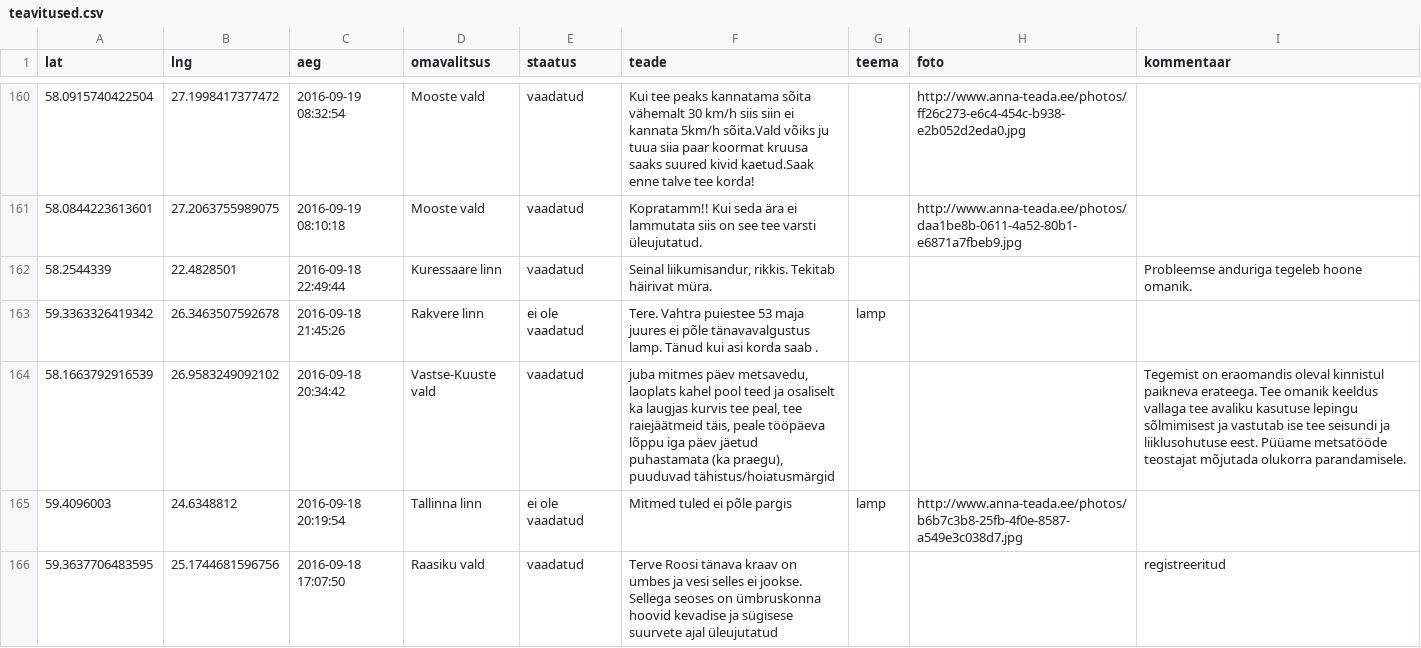
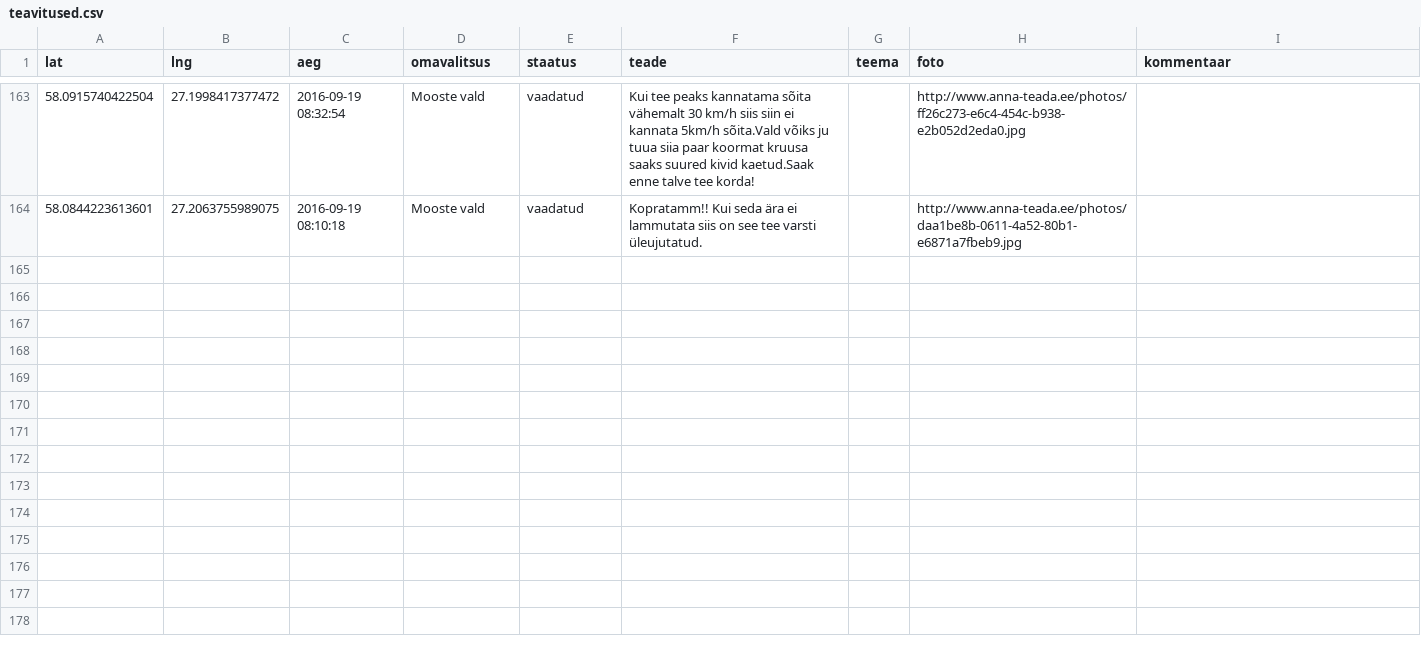
Before and after one commit to buildig/annateada, a CSV file: teavitused.csv, drawn as a sheet; only a part is shown, gaps mark what is left out; removed rows and columns are numbered as before the commit, all else as after; the diff covers the shown part only; the diff names each change by its address in the sheet, - before the commit and + after, or states it on an @@ line.

Commit message:
Update teavitused.csv

```diff
--- a/teavitused.csv
+++ b/teavitused.csv
-row 162: 58.2544339 | 22.4828501 | 2016-09-18 22:49:44 | Kuressaare linn | vaadatud | Seinal liikumisandur, rikkis. Tekitab häirivat müra. |  |  | Probleemse anduriga tegeleb hoone omanik.
-row 163: 59.3363326419342 | 26.3463507592678 | 2016-09-18 21:45:26 | Rakvere linn | ei ole vaadatud | Tere. Vahtra puiestee 53 maja juures ei põle tänavavalgustus lamp. Tänud kui asi korda saab . | lamp
-row 164: 58.1663792916539 | 26.9583249092102 | 2016-09-18 20:34:42 | Vastse-Kuuste vald | vaadatud | juba mitmes päev metsavedu, laoplats kahel pool teed ja osaliselt ka laugjas kurvis tee peal, tee raiejäätmeid täis, peale tööpäeva lõppu iga päev jäetud puhastamata (ka praegu), puuduvad tähistus/hoiatusmärgid |  |  | Tegemist on eraomandis oleval kinnistul paikneva erateega. Tee omanik keeldus vallaga tee avaliku kasutuse lepingu sõlmimisest ja vastutab ise tee seisundi ja liiklusohutuse eest. Püüame metsatööde teostajat mõjutada olukorra parandamisele.
-row 165: 59.4096003 | 24.6348812 | 2016-09-18 20:19:54 | Tallinna linn | ei ole vaadatud | Mitmed tuled ei põle pargis | lamp | http://www.anna-teada.ee/photos/b6b7c3b8-25fb-4f0e-8587-a549e3c038d7.jpg
-row 166: 59.3637706483595 | 25.1744681596756 | 2016-09-18 17:07:50 | Raasiku vald | vaadatud | Terve Roosi tänava kraav on umbes ja vesi selles ei jookse. Sellega seoses on ümbruskonna hoovid kevadise ja sügisese suurvete ajal üleujutatud |  |  | registreeritud
```
Also changed, not shown: 3 added rows, 4 removed rows and 2 edited cells elsewhere in this file.
